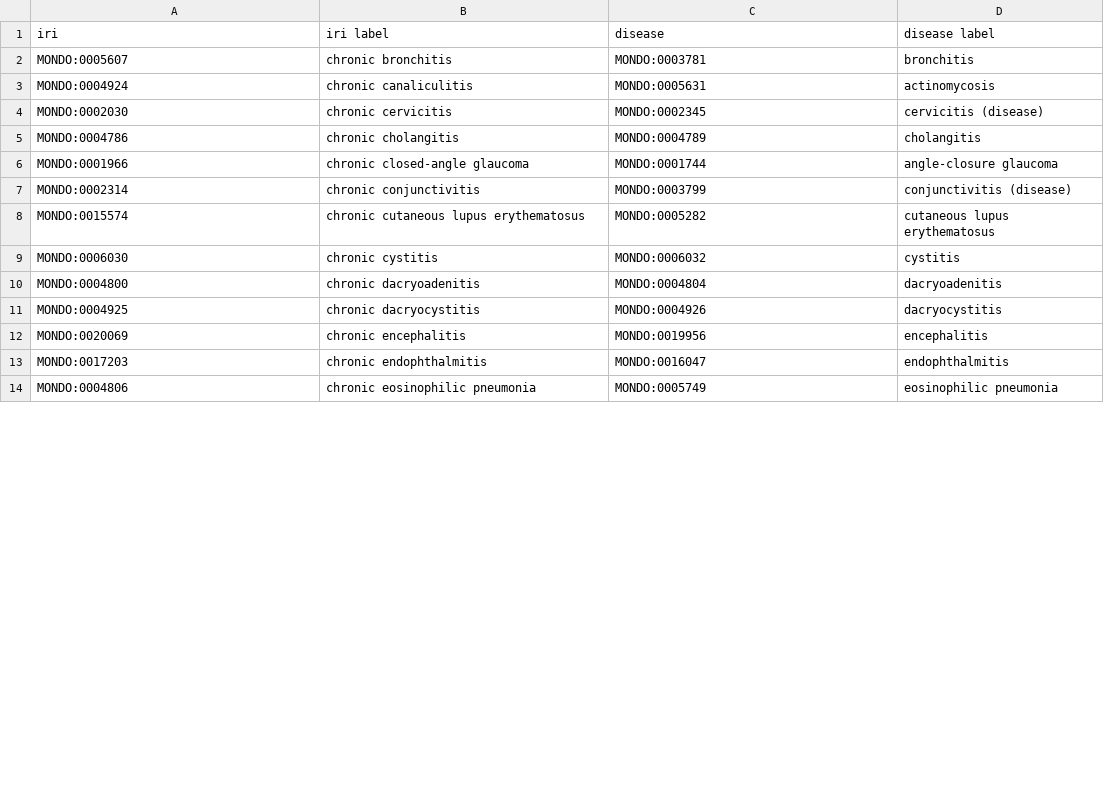
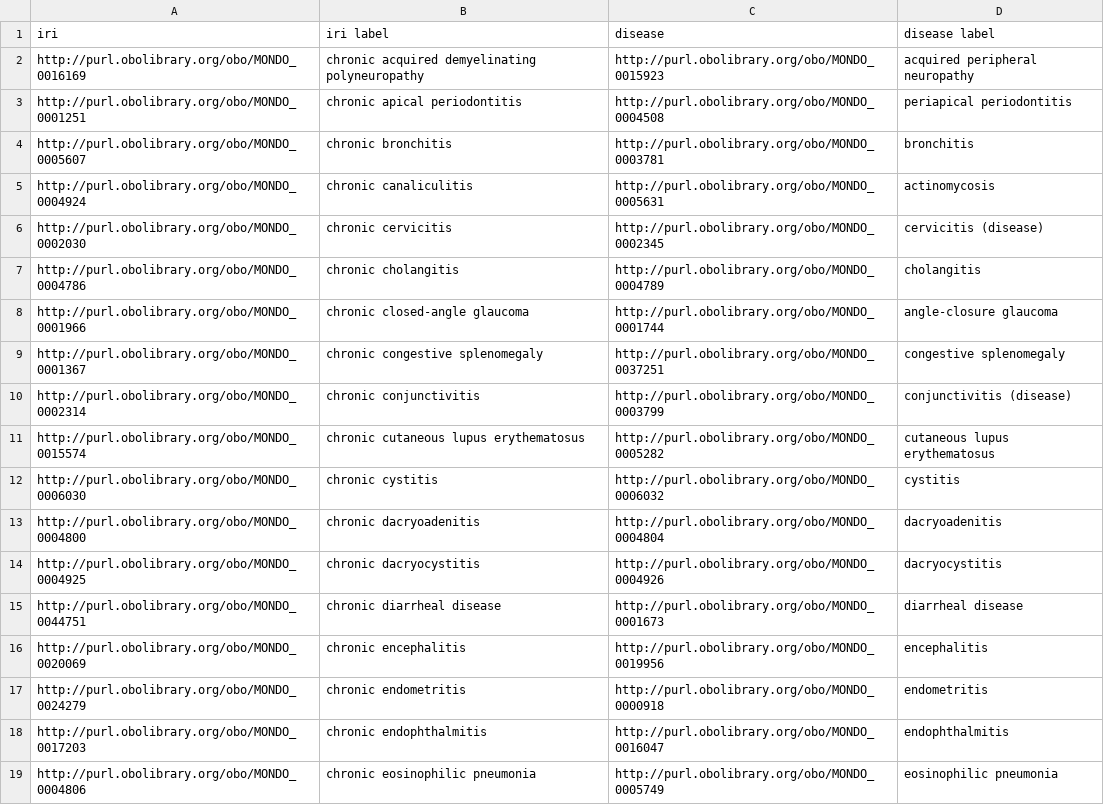
Before and after one commit to monarch-initiative/mondo, a CSV file: src/patterns/chronic.csv, drawn as a sheet; only a part is shown; the diff covers the shown part only.

```diff
--- a/src/patterns/chronic.csv
+++ b/src/patterns/chronic.csv
@@ -1,14 +1,19 @@
 iri,iri label,disease,disease label
-MONDO:0005607,chronic bronchitis,MONDO:0003781,bronchitis
-MONDO:0004924,chronic canaliculitis,MONDO:0005631,actinomycosis
-MONDO:0002030,chronic cervicitis,MONDO:0002345,cervicitis (disease)
-MONDO:0004786,chronic cholangitis,MONDO:0004789,cholangitis
-MONDO:0001966,chronic closed-angle glaucoma,MONDO:0001744,angle-closure glaucoma
-MONDO:0002314,chronic conjunctivitis,MONDO:0003799,conjunctivitis (disease)
-MONDO:0015574,chronic cutaneous lupus erythematosus,MONDO:0005282,cutaneous lupus erythematosus
-MONDO:0006030,chronic cystitis,MONDO:0006032,cystitis
-MONDO:0004800,chronic dacryoadenitis,MONDO:0004804,dacryoadenitis
-MONDO:0004925,chronic dacryocystitis,MONDO:0004926,dacryocystitis
-MONDO:0020069,chronic encephalitis,MONDO:0019956,encephalitis
-MONDO:0017203,chronic endophthalmitis,MONDO:0016047,endophthalmitis
-MONDO:0004806,chronic eosinophilic pneumonia,MONDO:0005749,eosinophilic pneumonia
+http://purl.obolibrary.org/obo/MONDO_0016169,chronic acquired demyelinating polyneuropathy,http://purl.obolibrary.org/obo/MONDO_0015923,acquired peripheral neuropathy
+http://purl.obolibrary.org/obo/MONDO_0001251,chronic apical periodontitis,http://purl.obolibrary.org/obo/MONDO_0004508,periapical periodontitis
+http://purl.obolibrary.org/obo/MONDO_0005607,chronic bronchitis,http://purl.obolibrary.org/obo/MONDO_0003781,bronchitis
+http://purl.obolibrary.org/obo/MONDO_0004924,chronic canaliculitis,http://purl.obolibrary.org/obo/MONDO_0005631,actinomycosis
+http://purl.obolibrary.org/obo/MONDO_0002030,chronic cervicitis,http://purl.obolibrary.org/obo/MONDO_0002345,cervicitis (disease)
+http://purl.obolibrary.org/obo/MONDO_0004786,chronic cholangitis,http://purl.obolibrary.org/obo/MONDO_0004789,cholangitis
+http://purl.obolibrary.org/obo/MONDO_0001966,chronic closed-angle glaucoma,http://purl.obolibrary.org/obo/MONDO_0001744,angle-closure glaucoma
+http://purl.obolibrary.org/obo/MONDO_0001367,chronic congestive splenomegaly,http://purl.obolibrary.org/obo/MONDO_0037251,congestive splenomegaly
+http://purl.obolibrary.org/obo/MONDO_0002314,chronic conjunctivitis,http://purl.obolibrary.org/obo/MONDO_0003799,conjunctivitis (disease)
+http://purl.obolibrary.org/obo/MONDO_0015574,chronic cutaneous lupus erythematosus,http://purl.obolibrary.org/obo/MONDO_0005282,cutaneous lupus erythematosus
+http://purl.obolibrary.org/obo/MONDO_0006030,chronic cystitis,http://purl.obolibrary.org/obo/MONDO_0006032,cystitis
+http://purl.obolibrary.org/obo/MONDO_0004800,chronic dacryoadenitis,http://purl.obolibrary.org/obo/MONDO_0004804,dacryoadenitis
+http://purl.obolibrary.org/obo/MONDO_0004925,chronic dacryocystitis,http://purl.obolibrary.org/obo/MONDO_0004926,dacryocystitis
+http://purl.obolibrary.org/obo/MONDO_0044751,chronic diarrheal disease,http://purl.obolibrary.org/obo/MONDO_0001673,diarrheal disease
+http://purl.obolibrary.org/obo/MONDO_0020069,chronic encephalitis,http://purl.obolibrary.org/obo/MONDO_0019956,encephalitis
+http://purl.obolibrary.org/obo/MONDO_0024279,chronic endometritis,http://purl.obolibrary.org/obo/MONDO_0000918,endometritis
+http://purl.obolibrary.org/obo/MONDO_0017203,chronic endophthalmitis,http://purl.obolibrary.org/obo/MONDO_0016047,endophthalmitis
+http://purl.obolibrary.org/obo/MONDO_0004806,chronic eosinophilic pneumonia,http://purl.obolibrary.org/obo/MONDO_0005749,eosinophilic pneumonia
```
Also changed, not shown: 15 added rows, 5 removed rows and 60 edited cells elsewhere in this file, src/patterns/acquired.csv, src/patterns/acute.csv, 48 other files.
